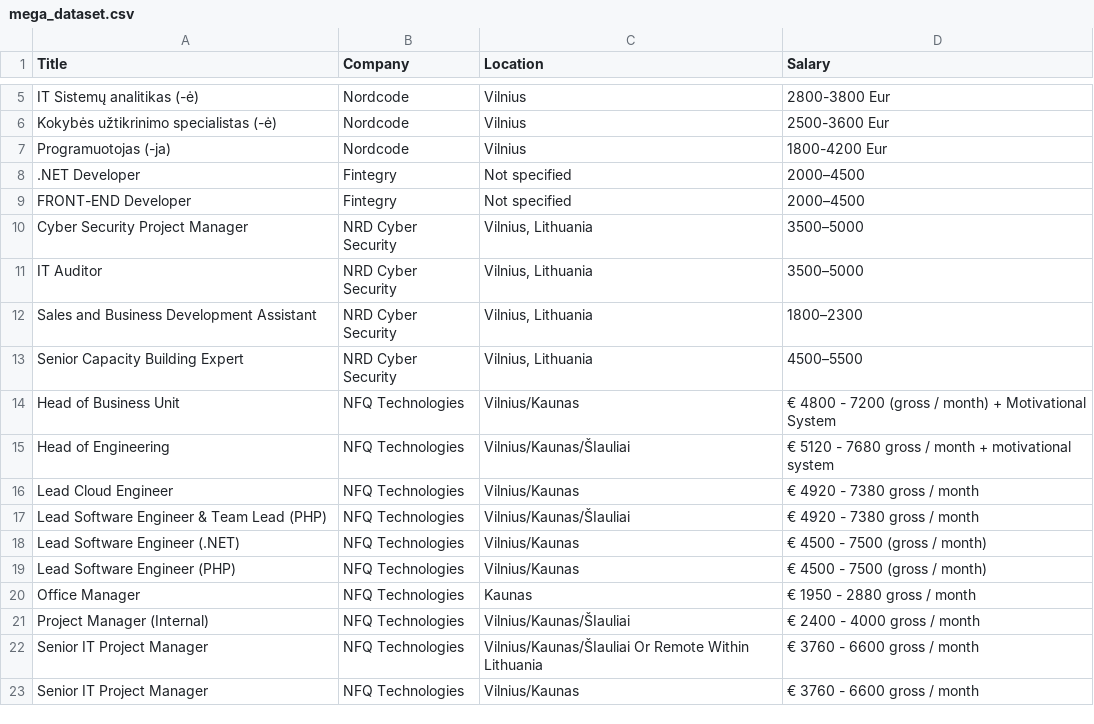
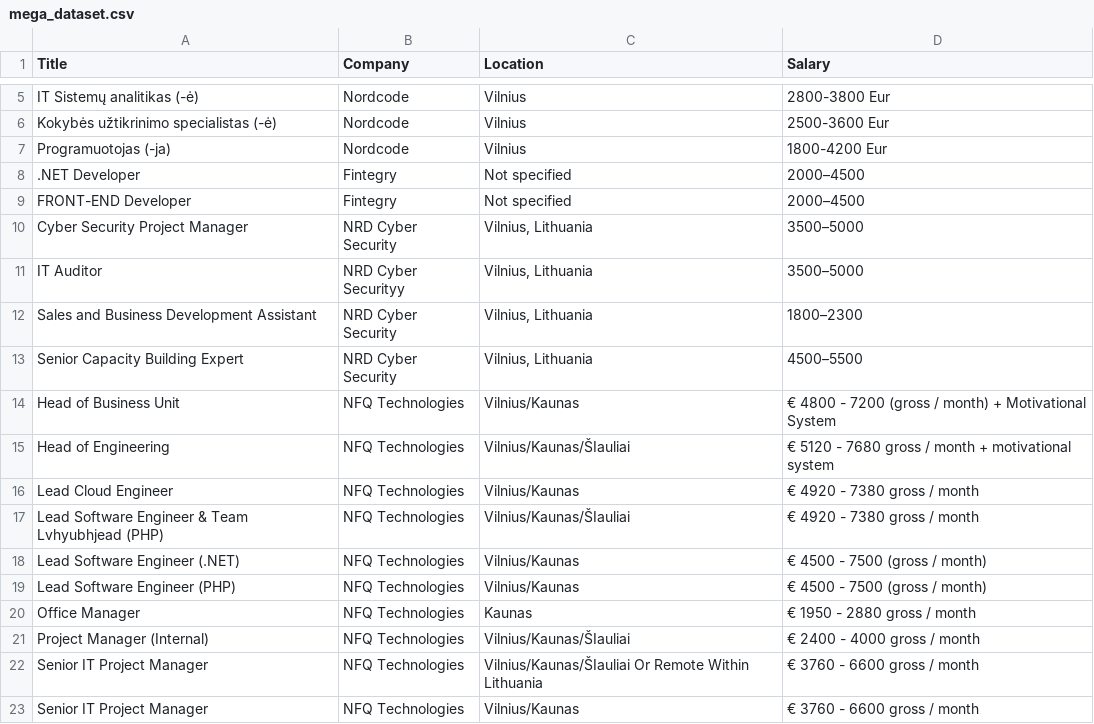
Before and after one commit to Athena-Verona/industry_tracker, a CSV file: mega_dataset.csv, drawn as a sheet; only a part is shown, gaps mark what is left out.

```diff
--- a/mega_dataset.csv
+++ b/mega_dataset.csv
@@ -10,3 +10,3 @@ FRONT-END Developer;Fintegry;Not specified;2000–4500
 Cyber Security Project Manager;NRD Cyber Security;Vilnius, Lithuania;3500–5000
-IT Auditor;NRD Cyber Security;Vilnius, Lithuania;3500–5000
+IT Auditor;NRD Cyber Securityy;Vilnius, Lithuania;3500–5000
 Sales and Business Development Assistant;NRD Cyber Security;Vilnius, Lithuania;1800–2300
@@ -16,3 +16,3 @@ Head of Engineering;NFQ Technologies;Vilnius/Kaunas/ŠIauliai;€ 5120 - 7680 gr
 Lead Cloud Engineer;NFQ Technologies;Vilnius/Kaunas;€ 4920 - 7380 gross / month
-Lead Software Engineer & Team Lead (PHP);NFQ Technologies;Vilnius/Kaunas/ŠIauliai;€ 4920 - 7380 gross / month
+Lead Software Engineer & Team Lvhyubhjead (PHP);NFQ Technologies;Vilnius/Kaunas/ŠIauliai;€ 4920 - 7380 gross / month
 Lead Software Engineer (.NET);NFQ Technologies;Vilnius/Kaunas;€ 4500 - 7500 (gross / month)
```
Also changed, not shown: 1 other file.
